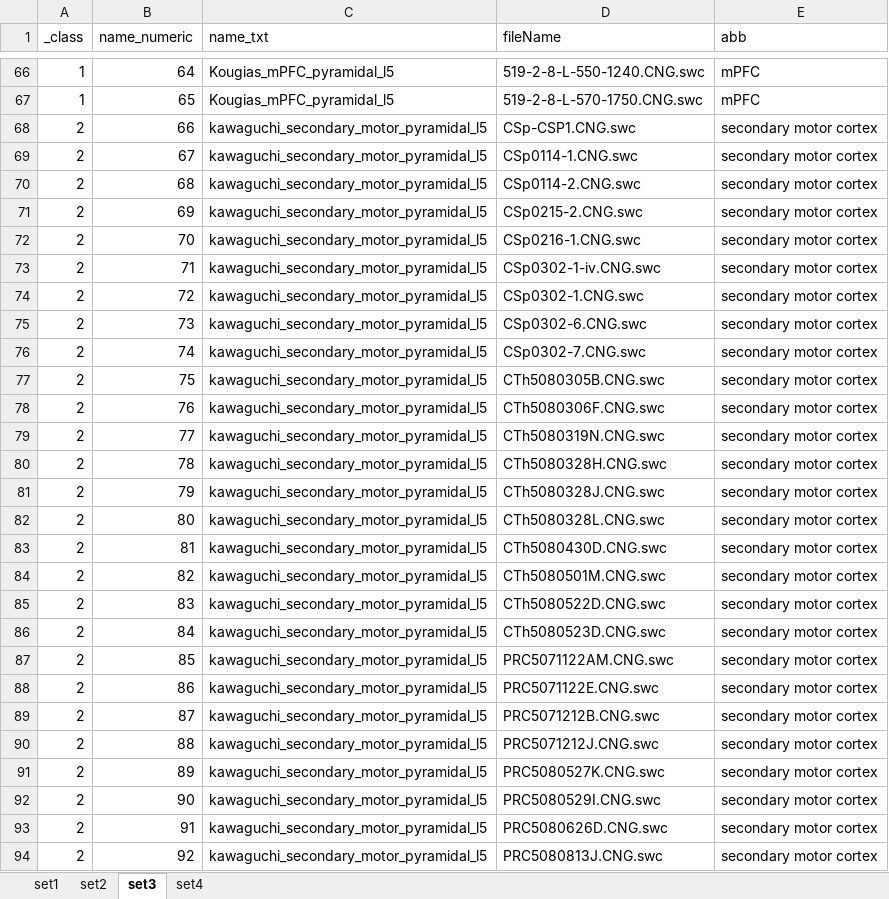
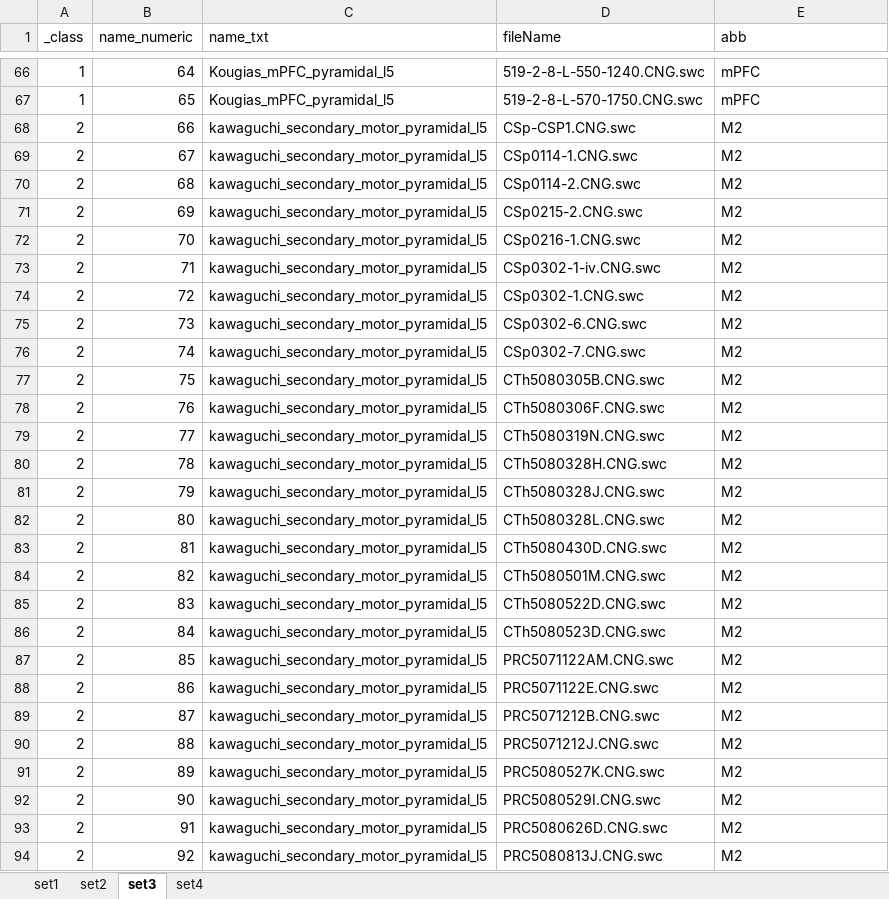
Before and after one commit to reemkhalilneurolab/morphology-figures, an Excel workbook: data/labels.xlsx, sheet set3, drawn as a sheet; only a part is shown, gaps mark what is left out; values as stored, in another font and other column widths than the file's, no borders; the diff covers the shown part only; the diff names each change by its address in the sheet, - before the commit and + after, or states it on an @@ line.

```diff
--- a/data/labels.xlsx (sheet set3)
+++ b/data/labels.xlsx (sheet set3)
-E68:E94 (abb): secondary motor cortex
+E68:E94 (abb): M2
```
Also changed, not shown: 23 edited cells elsewhere in this sheet, sheet set4.
